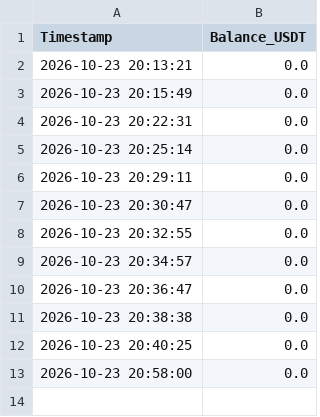
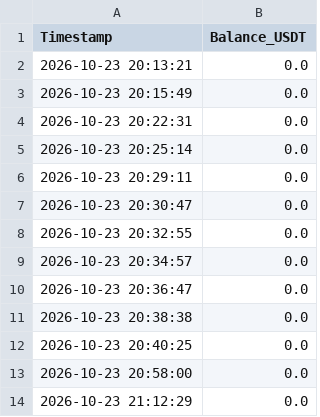
Before and after one commit to KonstantinBryncev/crypto_screener, a CSV file: database/balance_history.csv, drawn as a sheet; the diff names each change by its address in the sheet, - before the commit and + after, or states it on an @@ line.

```diff
--- a/database/balance_history.csv
+++ b/database/balance_history.csv
+row 14: 2026-10-23 21:12:29 | 0.0
```
